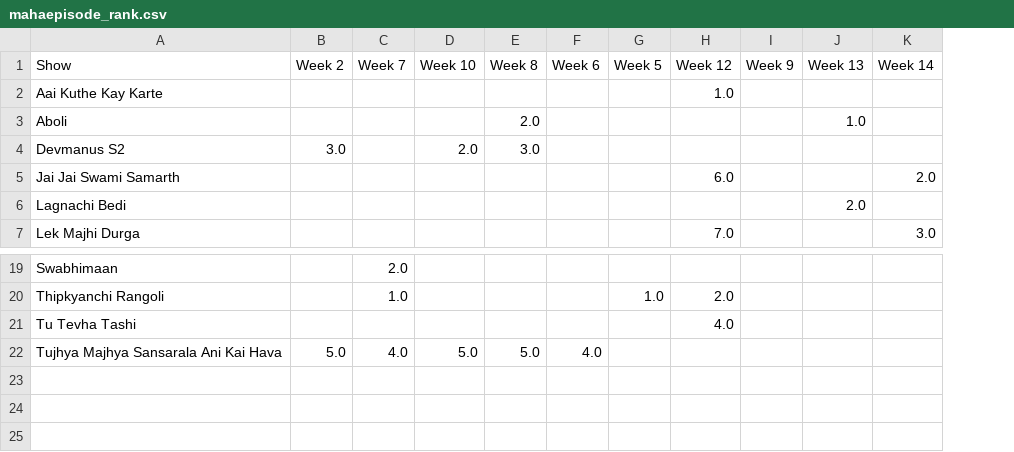
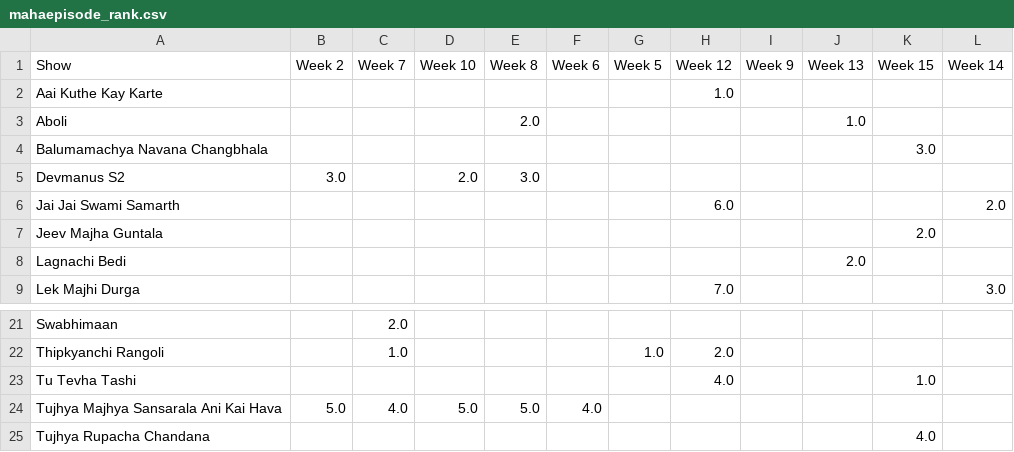
Before and after one commit to rohitk04/marathi-shows-data, a CSV file: data/csv/shows/mahaepisode/mahaepisode_rank.csv, drawn as a sheet; only a part is shown, gaps mark what is left out; addresses are those after the commit; the diff names each change by its address in the sheet, - before the commit and + after, or states it on an @@ line.

```diff
--- a/data/csv/shows/mahaepisode/mahaepisode_rank.csv
+++ b/data/csv/shows/mahaepisode/mahaepisode_rank.csv
+column K (Week 15), row 23: 1.0
+row 4: Balumamachya Navana Changbhala |  |  |  |  |  |  |  |  |  | 3.0
+row 7: Jeev Majha Guntala |  |  |  |  |  |  |  |  |  | 2.0
+row 25: Tujhya Rupacha Chandana |  |  |  |  |  |  |  |  |  | 4.0
```
Also changed, not shown: data/csv/shows/mahaepisode/mahaepisode_info.csv, data/csv/shows/mahaepisode/mahaepisode_time.csv, 4 other files.
